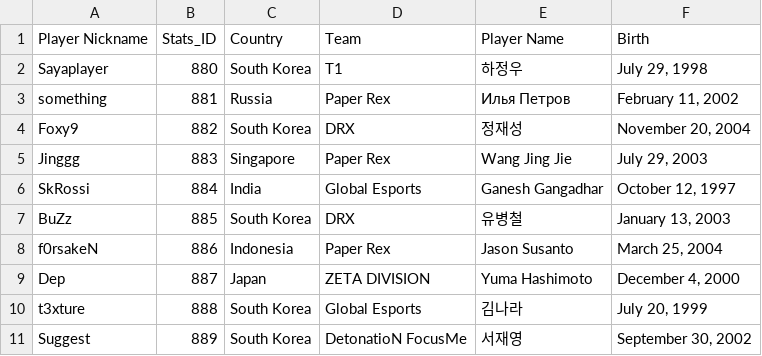
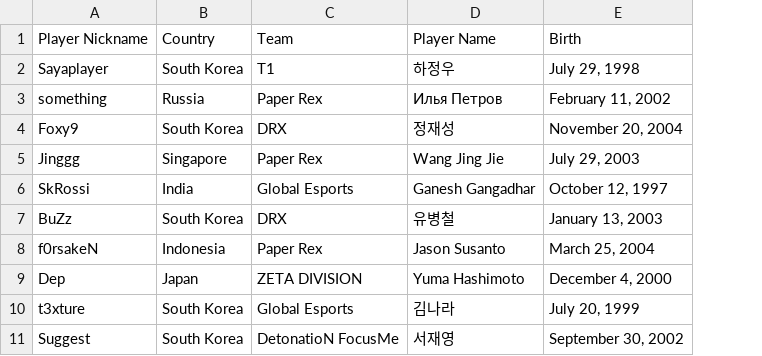
Before and after one commit to wargabasdat/Seleksi-2023-Tugas-1, a CSV file: Data Scraping/data/playerinfo.csv, drawn as a sheet; only a part is shown; the diff names each change by its address in the sheet, - before the commit and + after, or states it on an @@ line.

```diff
--- a/Data Scraping/data/playerinfo.csv
+++ b/Data Scraping/data/playerinfo.csv
-column B, rows 1-11: Stats_ID | 880 | 881 | 882 | 883 | 884 | 885 | 886 | 887 | 888 | 889
```
Also changed, not shown: 1 other file.
